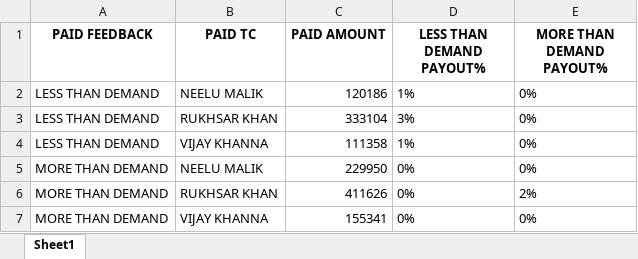
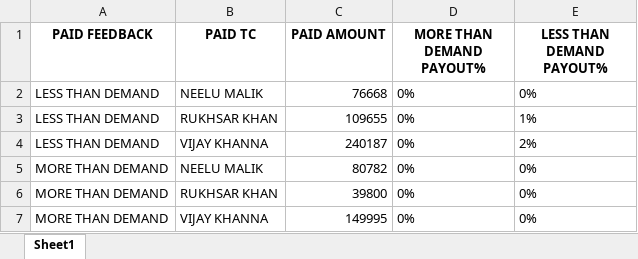
Before and after one commit to mohaksehgal/Linux_Website, an Excel workbook: media/BAJAJ-PL/MIS/FEB 22/BAJAJ-PL TC MIS.xlsx, sheet Sheet1, drawn as a sheet; values as stored, in another font and other column widths than the file's, no borders; removed rows and columns are numbered as before the commit, all else as after; the diff names each change by its address in the sheet, - before the commit and + after, or states it on an @@ line.

```diff
--- a/media/BAJAJ-PL/MIS/FEB 22/BAJAJ-PL TC MIS.xlsx (sheet Sheet1)
+++ b/media/BAJAJ-PL/MIS/FEB 22/BAJAJ-PL TC MIS.xlsx (sheet Sheet1)
-D1: LESS THAN DEMAND PAYOUT%
+D1: MORE THAN DEMAND PAYOUT%
-E1: MORE THAN DEMAND PAYOUT%
+E1: LESS THAN DEMAND PAYOUT%
-C2 (PAID AMOUNT): 120186
+C2 (PAID AMOUNT): 76668
-D2 (MORE THAN DEMAND PAYOUT%): 1%
+D2 (MORE THAN DEMAND PAYOUT%): 0%
-row 3: LESS THAN DEMAND | RUKHSAR KHAN | 333104 | 3% | 0%
-row 4: LESS THAN DEMAND | VIJAY KHANNA | 111358 | 1% | 0%
+row 3: LESS THAN DEMAND | RUKHSAR KHAN | 109655 | 0% | 1%
+row 4: LESS THAN DEMAND | VIJAY KHANNA | 240187 | 0% | 2%
-C5 (PAID AMOUNT): 229950
+C5 (PAID AMOUNT): 80782
-C6 (PAID AMOUNT): 411626
+C6 (PAID AMOUNT): 39800
-E6 (LESS THAN DEMAND PAYOUT%): 2%
+E6 (LESS THAN DEMAND PAYOUT%): 0%
-C7 (PAID AMOUNT): 155341
+C7 (PAID AMOUNT): 149995
```
Also changed, not shown: media/BAJAJ-PL/Billing/FEB 22/BAJAJ-PL Billing MIS.xlsx, media/BAJAJ-PL/Billing/FEB 22/BAJAJ-PL Billing.xlsx, 36 other files.
